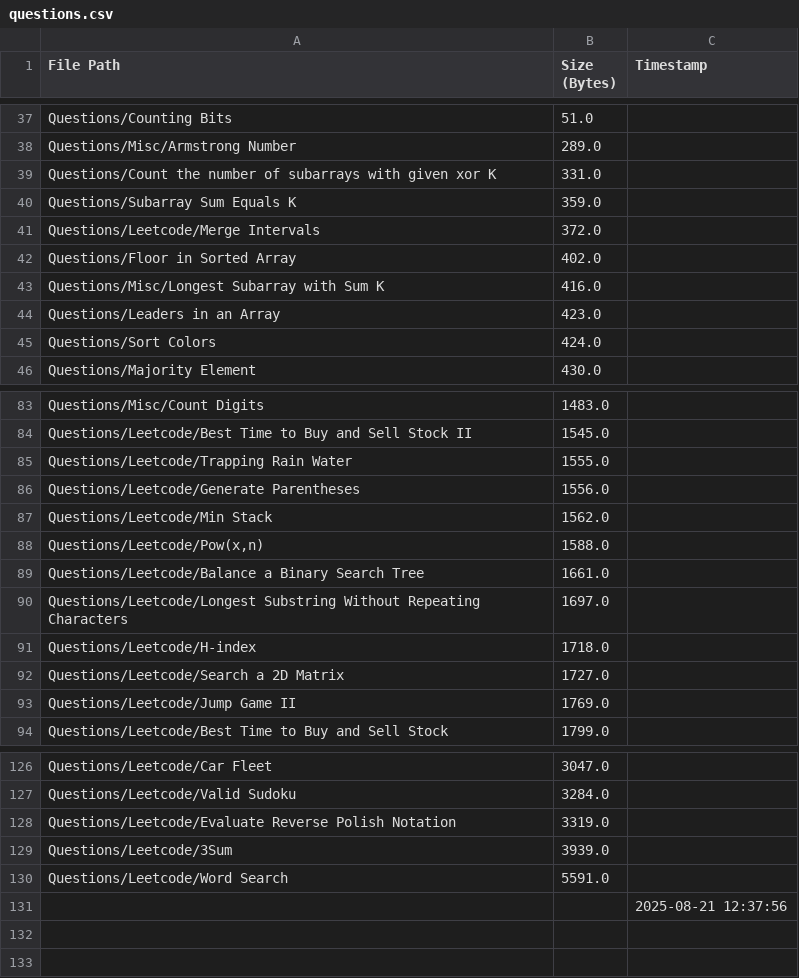
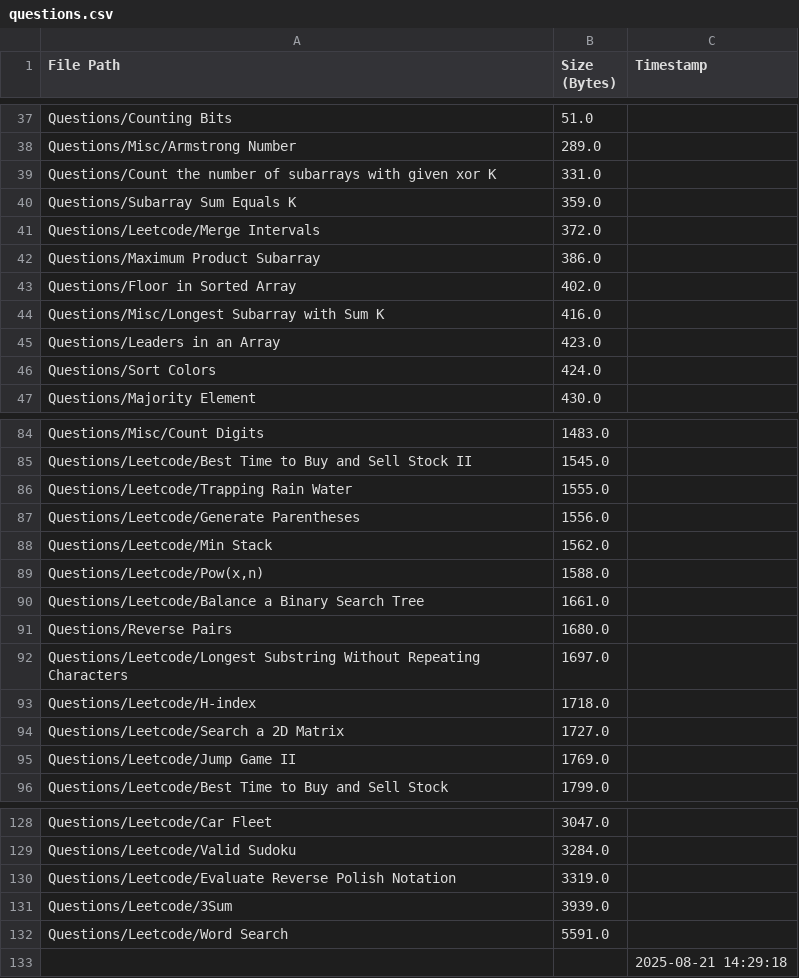
Before and after one commit to AyanRuzdan/cse-material, a CSV file: questions.csv, drawn as a sheet; only a part is shown, gaps mark what is left out.

```diff
--- a/questions.csv
+++ b/questions.csv
@@ -41,2 +41,3 @@ Questions/Subarray Sum Equals K,359.0,
 Questions/Leetcode/Merge Intervals,372.0,
+Questions/Maximum Product Subarray,386.0,
 Questions/Floor in Sorted Array,402.0,
@@ -89,2 +90,3 @@ Questions/Leetcode/Min Stack,1562.0,
 Questions/Leetcode/Balance a Binary Search Tree,1661.0,
+Questions/Reverse Pairs,1680.0,
 Questions/Leetcode/Longest Substring Without Repeating Characters,1697.0,
@@ -130,2 +132,2 @@ Questions/Leetcode/3Sum,3939.0,
 Questions/Leetcode/Word Search,5591.0,
-,,2025-08-21 12:37:56
+,,2025-08-21 14:29:18
```
Also changed, not shown: notes.csv.
